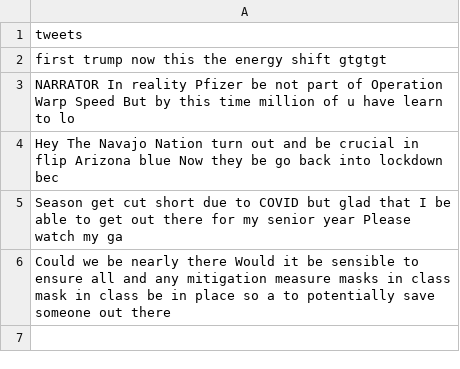
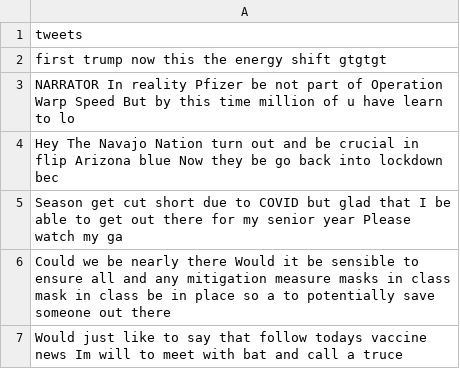
Before and after one commit to Zephyrs3/Sentiment_analysis, a CSV file: optweet.csv, drawn as a sheet; the diff names each change by its address in the sheet, - before the commit and + after, or states it on an @@ line.

Commit message:
Updated

```diff
--- a/optweet.csv
+++ b/optweet.csv
+row 7: Would just like to say that follow todays vaccine news Im will to meet with bat and call a truce
```
